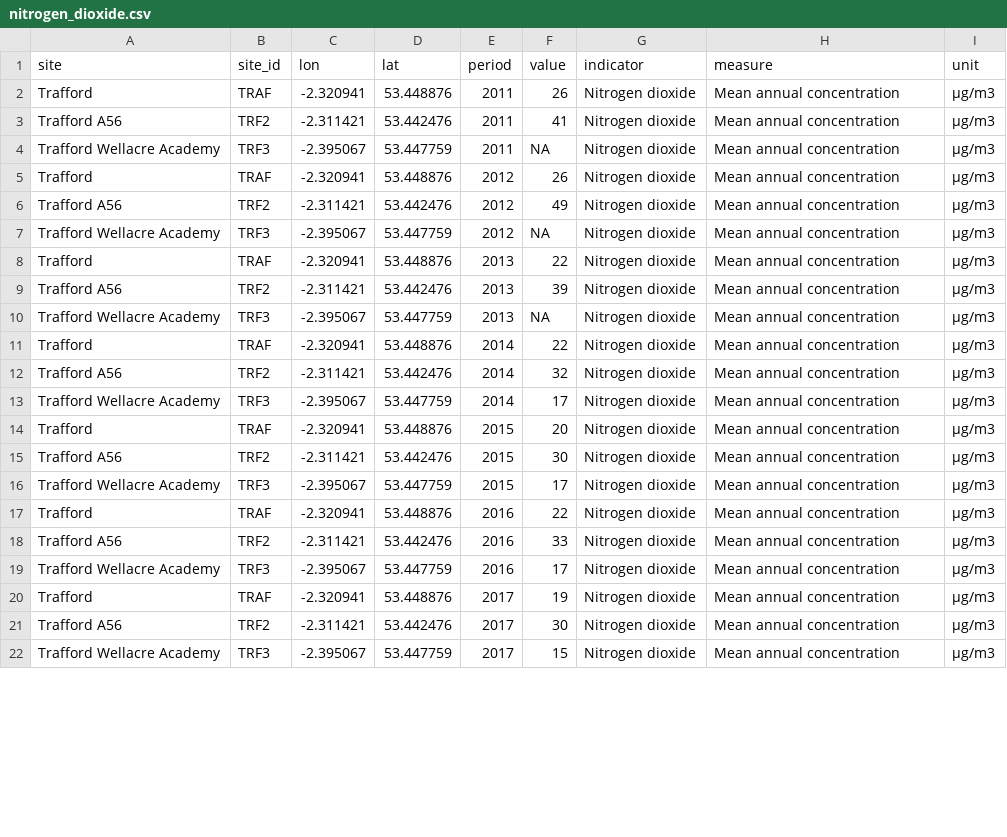
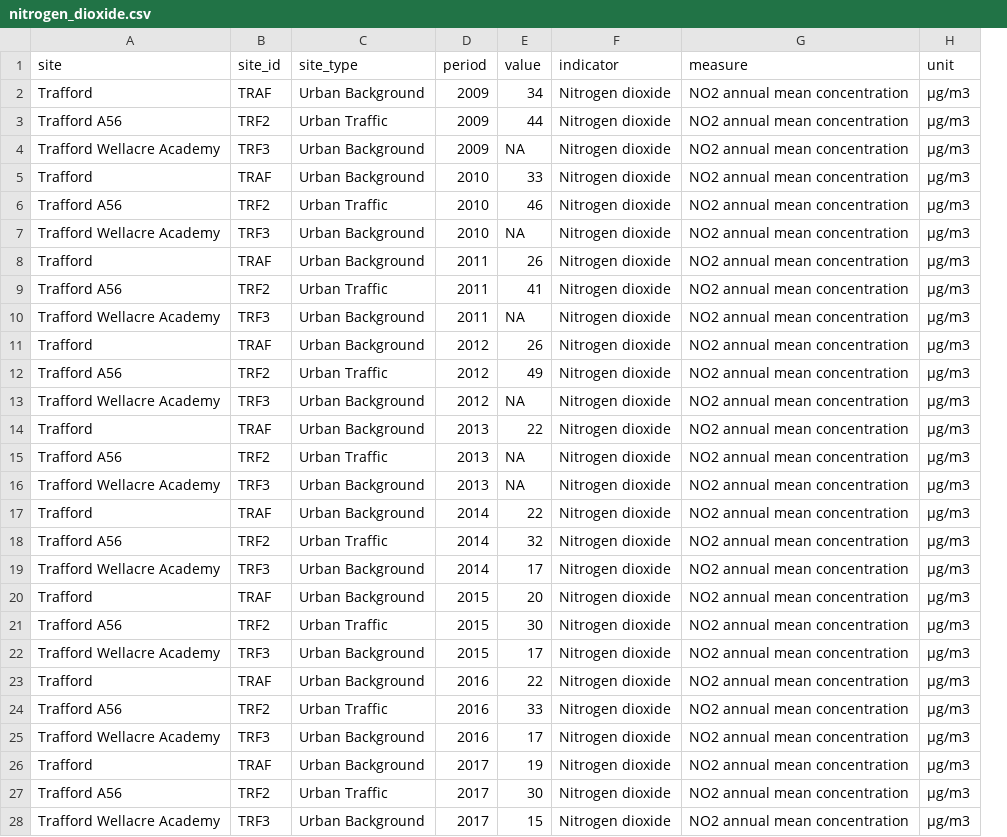
Before and after one commit to traffordDataLab/dashboard, a CSV file: data/green/nitrogen_dioxide.csv, drawn as a sheet; only a part is shown; removed rows and columns are numbered as before the commit, all else as after; the diff covers the shown part only; the diff names each change by its address in the sheet, - before the commit and + after, or states it on an @@ line.

Commit message:
Expanded data

```diff
--- a/data/green/nitrogen_dioxide.csv
+++ b/data/green/nitrogen_dioxide.csv
-column C (lon), rows 2-22: -2.320941 | -2.311421 | -2.395067 | -2.320941 | -2.311421 | -2.395067 | -2.320941 | -2.311421 | -2.395067 | -2.320941 | -2.311421 | -2.395067 | -2.320941 | -2.311421 | -2.395067 | -2.320941 | -2.311421 | -2.395067 | -2.320941 | -2.311421 | -2.395067
-column D (lat), rows 2-22: 53.448876 | 53.442476 | 53.447759 | 53.448876 | 53.442476 | 53.447759 | 53.448876 | 53.442476 | 53.447759 | 53.448876 | 53.442476 | 53.447759 | 53.448876 | 53.442476 | 53.447759 | 53.448876 | 53.442476 | 53.447759 | 53.448876 | 53.442476 | 53.447759
+column C (site_type), rows 8-28: Urban Background | Urban Traffic | Urban Background | Urban Background | Urban Traffic | Urban Background | Urban Background | Urban Traffic | Urban Background | Urban Background | Urban Traffic | Urban Background | Urban Background | Urban Traffic | Urban Background | Urban Background | Urban Traffic | Urban Background | Urban Background | Urban Traffic | Urban Background
+row 2: Trafford | TRAF | Urban Background | 2009 | 34 | Nitrogen dioxide | NO2 annual mean concentration | µg/m3
+row 3: Trafford A56 | TRF2 | Urban Traffic | 2009 | 44 | Nitrogen dioxide | NO2 annual mean concentration | µg/m3
+row 4: Trafford Wellacre Academy | TRF3 | Urban Background | 2009 | NA | Nitrogen dioxide | NO2 annual mean concentration | µg/m3
+row 5: Trafford | TRAF | Urban Background | 2010 | 33 | Nitrogen dioxide | NO2 annual mean concentration | µg/m3
+row 6: Trafford A56 | TRF2 | Urban Traffic | 2010 | 46 | Nitrogen dioxide | NO2 annual mean concentration | µg/m3
+row 7: Trafford Wellacre Academy | TRF3 | Urban Background | 2010 | NA | Nitrogen dioxide | NO2 annual mean concentration | µg/m3
-G8:G28 (measure): Mean annual concentration
+G8:G28 (measure): NO2 annual mean concentration
-E15 (value): 39
+E15 (value): NA
```
Also changed, not shown: 3 edited cells elsewhere in this file, data/green/particulate_matter.csv.
